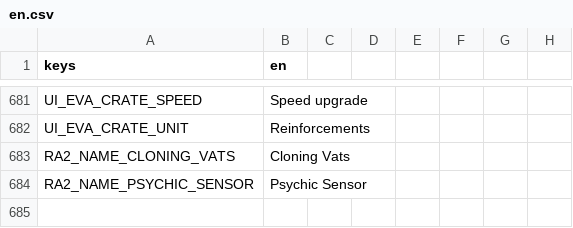
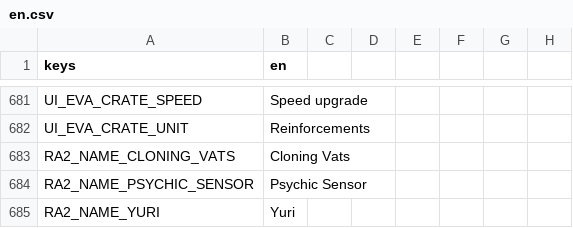
Before and after one commit to MidoMiddle/Red-Alert-2-godot-muiltiplayer-not-original, a CSV file: game/localization/en.csv, drawn as a sheet; only a part is shown, gaps mark what is left out; the diff names each change by its address in the sheet, - before the commit and + after, or states it on an @@ line.

```diff
--- a/game/localization/en.csv
+++ b/game/localization/en.csv
+row 685: RA2_NAME_YURI | Yuri
```
Also changed, not shown: 43 other files.
